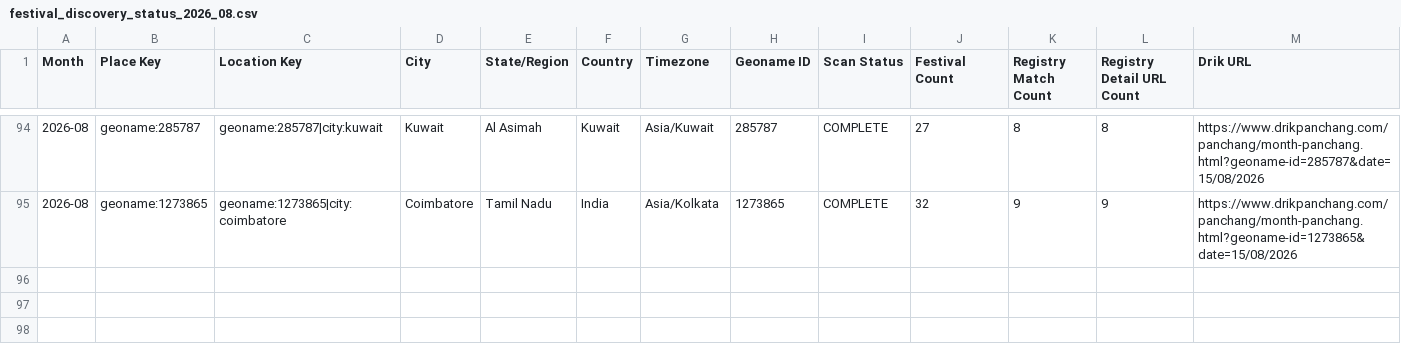
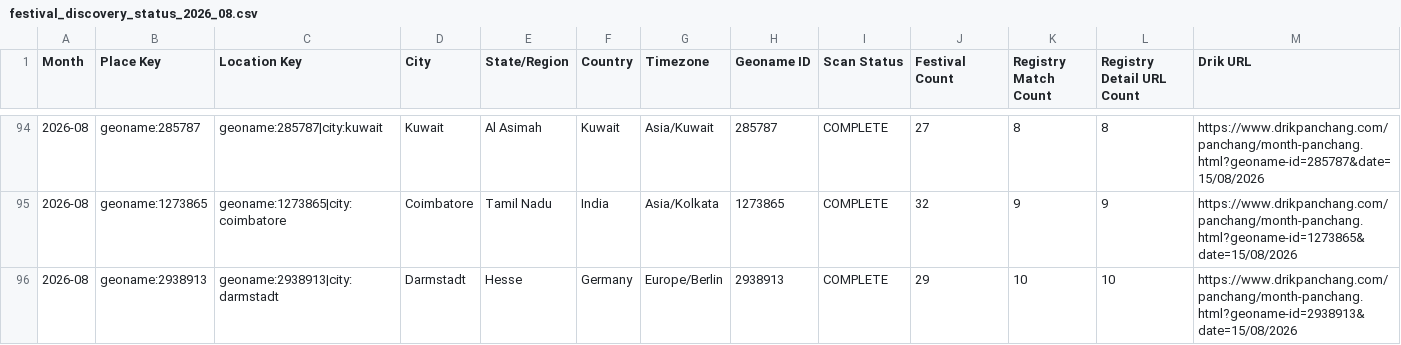
Before and after one commit to GlobalPanchanga/Panchaga_Code, a CSV file: festival_runs/2026/08/festival_discovery_status_2026_08.csv, drawn as a sheet; only a part is shown, gaps mark what is left out; rows hold the shown columns only; the diff names each change by its address in the sheet, - before the commit and + after, or states it on an @@ line.

```diff
--- a/festival_runs/2026/08/festival_discovery_status_2026_08.csv
+++ b/festival_runs/2026/08/festival_discovery_status_2026_08.csv
+row 96: 2026-08 | geoname:2938913 | geoname:2938913|city:darmstadt | Darmstadt | Hesse | Germany | Europe/Berlin | 2938913 | COMPLETE | 29 | 10 | 10 | https://www.drikpanchang.com/panchang/month-panchang.html?geoname-id=2938913&date=15/08/2026
```
Also changed, not shown: festival_runs/2026/08/festival_discovery_2026_08.csv, 3 other files.
